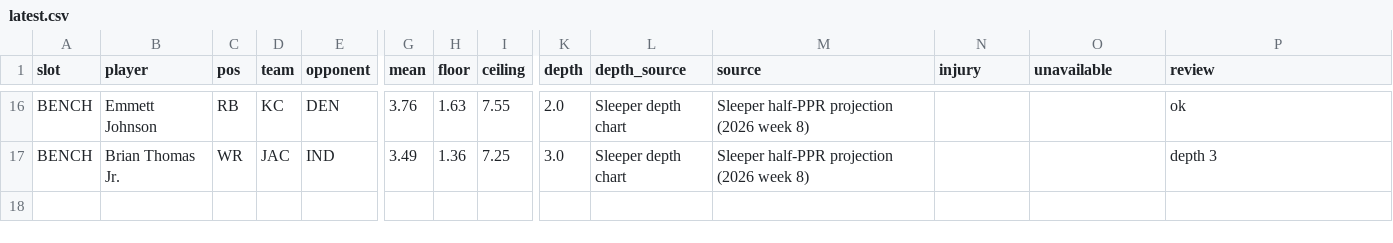
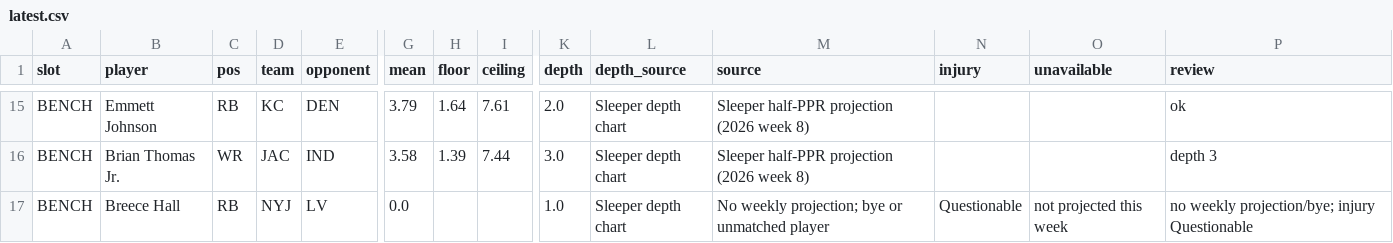
Before and after one commit to Dave356w/-nfl-top25-rankings, a CSV file: site/data/lineup/latest.csv, drawn as a sheet; only a part is shown, gaps mark what is left out; addresses are those after the commit; rows hold the shown columns only; the diff covers the shown part only; the diff names each change by its address in the sheet, - before the commit and + after, or states it on an @@ line.

```diff
--- a/site/data/lineup/latest.csv
+++ b/site/data/lineup/latest.csv
-G15 (mean): 3.76
+G15 (mean): 3.79
-H15 (floor): 1.63
+H15 (floor): 1.64
-I15 (ceiling): 7.55
+I15 (ceiling): 7.61
-G16 (mean): 3.49
+G16 (mean): 3.58
-H16 (floor): 1.36
+H16 (floor): 1.39
-I16 (ceiling): 7.25
+I16 (ceiling): 7.44
+row 17: BENCH | Breece Hall | RB | NYJ | LV | 0.0 |  |  | 1.0 | Sleeper depth chart | No weekly projection; bye or unmatched player | Questionable | not projected this week | no weekly projection/bye; injury Questionable
```
Also changed, not shown: 1 added row, 2 removed rows and 29 edited cells elsewhere in this file, site/data/latest.csv, 27 other files.
